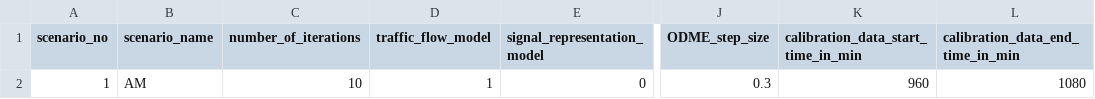
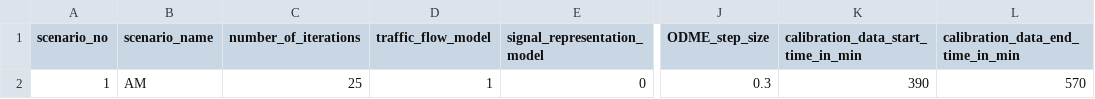
Before and after one commit to JoeJimFlood/ShoresideTDM, a CSV file: TimePeriods/PM/input_scenario_settings.csv, drawn as a sheet; only a part is shown, gaps mark what is left out; the diff names each change by its address in the sheet, - before the commit and + after, or states it on an @@ line.

```diff
--- a/TimePeriods/PM/input_scenario_settings.csv
+++ b/TimePeriods/PM/input_scenario_settings.csv
-C2 (number_of_iterations): 10
+C2 (number_of_iterations): 25
-K2: 960
+K2: 390
-L2 (calibration_data_end_time_in_min): 1080
+L2 (calibration_data_end_time_in_min): 570
```
Also changed, not shown: TimePeriods/AM/output_LinkMOE.csv, TimePeriods/AM/output_NetworkTDMOE.csv, 23 other files.
